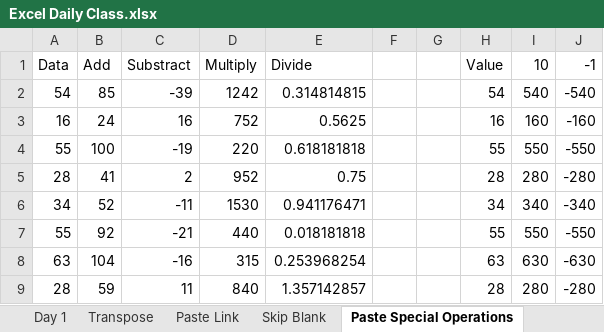
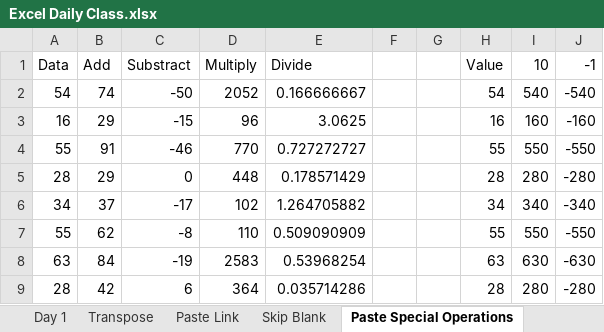
Before and after one commit to Bhardwaj86/Excel-Daily-Tasks, an Excel workbook: Excel Daily Class.xlsx, sheet Paste Special Operations, drawn as a sheet; only a part is shown; values as stored, in another font and other column widths than the file's, no borders; the diff covers the shown part only; the diff names each change by its address in the sheet, - before the commit and + after, or states it on an @@ line.

```diff
--- a/Excel Daily Class.xlsx (sheet Paste Special Operations)
+++ b/Excel Daily Class.xlsx (sheet Paste Special Operations)
-B2 (Add): 85
+B2 (Add): 74
-C2 (Substract): -39
+C2 (Substract): -50
-D2 (Multiply): 1242
+D2 (Multiply): 2052
-E2 (Divide): 0.314814815
+E2 (Divide): 0.166666667
-B3 (Add): 24
+B3 (Add): 29
-C3 (Substract): 16
+C3 (Substract): -15
-D3 (Multiply): 752
+D3 (Multiply): 96
-E3 (Divide): 0.5625
+E3 (Divide): 3.0625
-B4 (Add): 100
+B4 (Add): 91
-C4 (Substract): -19
+C4 (Substract): -46
-D4 (Multiply): 220
+D4 (Multiply): 770
-E4 (Divide): 0.618181818
+E4 (Divide): 0.727272727
-B5 (Add): 41
+B5 (Add): 29
-C5 (Substract): 2
+C5 (Substract): 0
-D5 (Multiply): 952
+D5 (Multiply): 448
-E5 (Divide): 0.75
+E5 (Divide): 0.178571429
-B6 (Add): 52
+B6 (Add): 37
-C6 (Substract): -11
+C6 (Substract): -17
-D6 (Multiply): 1530
+D6 (Multiply): 102
-E6 (Divide): 0.941176471
+E6 (Divide): 1.264705882
-B7 (Add): 92
+B7 (Add): 62
-C7 (Substract): -21
+C7 (Substract): -8
-D7 (Multiply): 440
+D7 (Multiply): 110
-E7 (Divide): 0.018181818
+E7 (Divide): 0.509090909
-B8 (Add): 104
+B8 (Add): 84
-C8 (Substract): -16
+C8 (Substract): -19
-D8 (Multiply): 315
+D8 (Multiply): 2583
-E8 (Divide): 0.253968254
+E8 (Divide): 0.53968254
-B9 (Add): 59
+B9 (Add): 42
-C9 (Substract): 11
+C9 (Substract): 6
-D9 (Multiply): 840
+D9 (Multiply): 364
-E9 (Divide): 1.357142857
+E9 (Divide): 0.035714286
```
Also changed, not shown: 5 added rows and 4 edited cells elsewhere in this sheet, sheet Math and Trigo, sheet Day 1, sheet Paste Link, sheet Transpose, other sheet tabs, formulas that keep their value.
